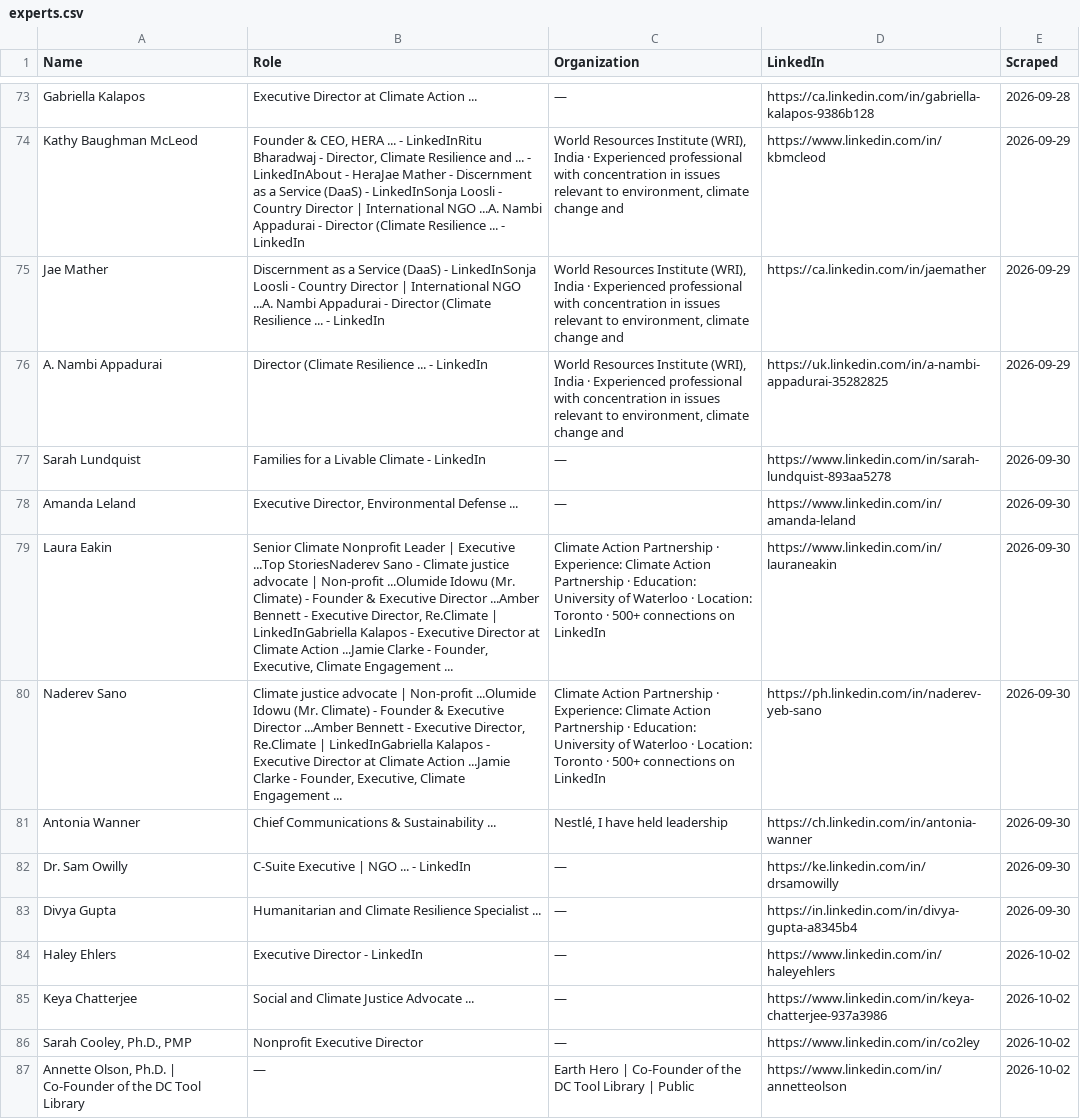
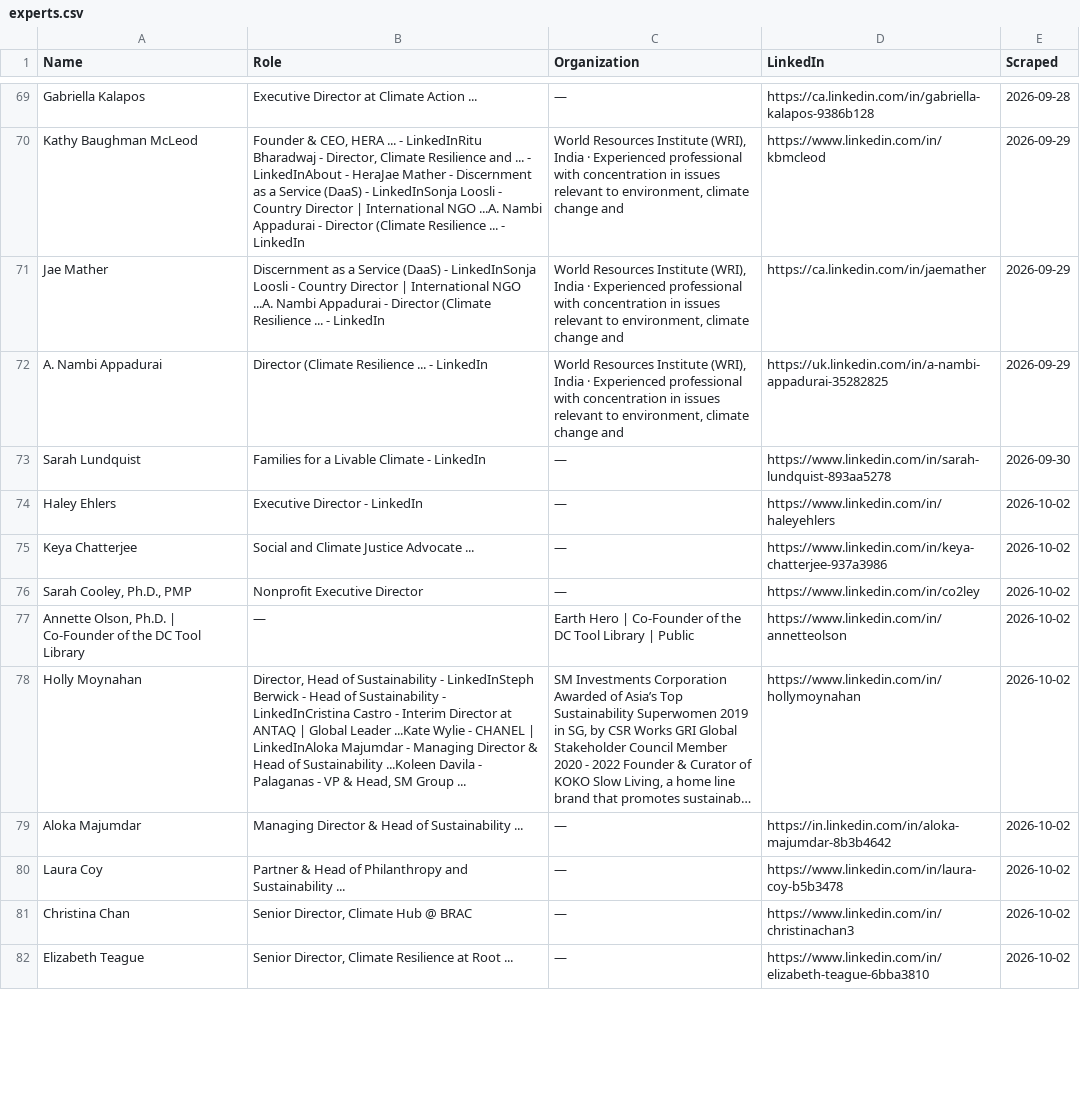
Before and after one commit to columbia-consulting/climate-cardinals-newsletter, a CSV file: weekly_data/experts.csv, drawn as a sheet; only a part is shown, gaps mark what is left out; the shorter side is filled out with more unchanged rows; long unchanged cells end in …; the diff covers the shown part only.

```diff
--- a/weekly_data/experts.csv
+++ b/weekly_data/experts.csv
@@ -77,8 +73,2 @@ A. Nambi Appadurai,Director (Climate Resilience ... - LinkedIn,"World Resources
 Sarah Lundquist,Families for a Livable Climate - LinkedIn,—,https://www.linkedin.com/in/sarah-lundquist-893aa5278,2026-09-30
-Amanda Leland,"Executive Director, Environmental Defense ...",—,https://www.linkedin.com/in/amanda-leland,2026-09-30
-Laura Eakin,"Senior Climate Nonprofit Leader | Executive ...Top StoriesNaderev Sano - Climate justice advocate | Non-profit ...Olumide Idowu (Mr. Climate) - Founder & Executive Director ...Amber Bennett - Executive Director, Re.Climate | LinkedInGabriella Kalapos - Executive Director at Climate Action ...Jamie Clarke - Founder, Executive, Climate Engagement ...",Climate Action Partnership · Experience: Climate Action Partnership · Education: University of Waterloo · Location: Toronto · 500+ connections on LinkedIn,https://www.linkedin.com/in/lauraneakin,2026-09-30
-Naderev Sano,"Climate justice advocate | Non-profit ...Olumide Idowu (Mr. Climate) - Founder & Executive Director ...Amber Bennett - Executive Director, Re.Climate | LinkedInGabriella Kalapos - Executive Director at Climate Action ...Jamie Clarke - Founder, Executive, Climate Engagement ...",Climate Action Partnership · Experience: Climate Action Partnership · Education: University of Waterloo · Location: Toronto · 500+ connections on LinkedIn,https://ph.linkedin.com/in/naderev-yeb-sano,2026-09-30
-Antonia Wanner,Chief Communications & Sustainability ...,"Nestlé, I have held leadership",https://ch.linkedin.com/in/antonia-wanner,2026-09-30
-Dr. Sam Owilly,C-Suite Executive | NGO ... - LinkedIn,—,https://ke.linkedin.com/in/drsamowilly,2026-09-30
-Divya Gupta,Humanitarian and Climate Resilience Specialist ...,—,https://in.linkedin.com/in/divya-gupta-a8345b4,2026-09-30
 Haley Ehlers,Executive Director - LinkedIn,—,https://www.linkedin.com/in/haleyehlers,2026-10-02
```
Also changed, not shown: 17 added rows, 10 removed rows and 5 edited cells elsewhere in this file, weekly_data/csr_reports.csv, weekly_data/events.csv, 2 other files.
